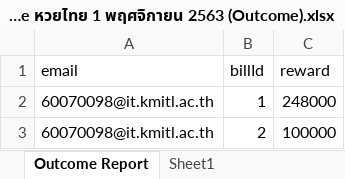
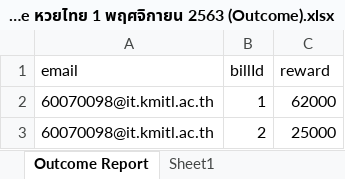
Before and after one commit to POKINBKK/rpa-final-project, an Excel workbook: outcome_report/2563/wiput888.me หวยไทย 1 พฤศจิกายน 2563 (Outcome).xlsx, sheet Outcome Report, drawn as a sheet; values as stored, in another font and other column widths than the file's, no borders; the diff names each change by its address in the sheet, - before the commit and + after, or states it on an @@ line.

```diff
--- a/outcome_report/2563/wiput888.me หวยไทย 1 พฤศจิกายน 2563 (Outcome).xlsx (sheet Outcome Report)
+++ b/outcome_report/2563/wiput888.me หวยไทย 1 พฤศจิกายน 2563 (Outcome).xlsx (sheet Outcome Report)
-C2 (reward): 248000
+C2 (reward): 62000
-C3 (reward): 100000
+C3 (reward): 25000
```
Also changed, not shown: total_report/2563/wiput888.me หวยไทย 1 พฤศจิกายน 2563 (Total).xlsx, 2 other files.
